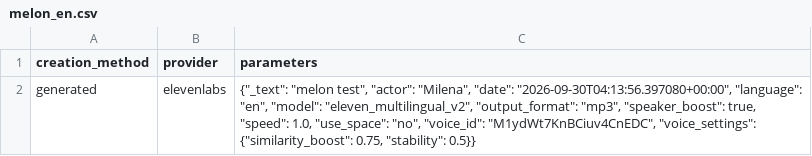
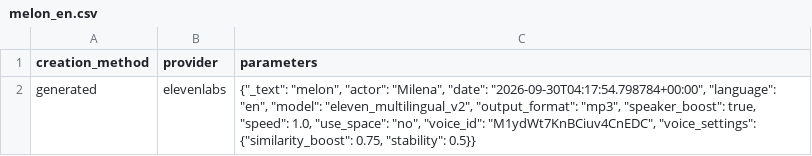
Before and after one commit to spyderbg/mx-admin-cloud, a CSV file: content/fruits/melon/melon_en.csv, drawn as a sheet.

Commit message:
Restore melon name

```diff
--- a/content/fruits/melon/melon_en.csv
+++ b/content/fruits/melon/melon_en.csv
@@ -1,2 +1,2 @@
 creation_method,provider,parameters
-generated,elevenlabs,"{""_text"": ""melon test"", ""actor"": ""Milena"", ""date"": ""2026-09-30T04:13:56.397080+00:00"", ""language"": ""en"", ""model"": ""eleven_multilingual_v2"", ""output_format"": ""mp3"", ""speaker_boost"": true, ""speed"": 1.0, ""use_space"": ""no"", ""voice_id"": ""M1ydWt7KnBCiuv4CnEDC"", ""voice_settings"": {""similarity_boost"": 0.75, ""stability"": 0.5}}"
+generated,elevenlabs,"{""_text"": ""melon"", ""actor"": ""Milena"", ""date"": ""2026-09-30T04:17:54.798784+00:00"", ""language"": ""en"", ""model"": ""eleven_multilingual_v2"", ""output_format"": ""mp3"", ""speaker_boost"": true, ""speed"": 1.0, ""use_space"": ""no"", ""voice_id"": ""M1ydWt7KnBCiuv4CnEDC"", ""voice_settings"": {""similarity_boost"": 0.75, ""stability"": 0.5}}"
```
Also changed, not shown: 2 other files.
